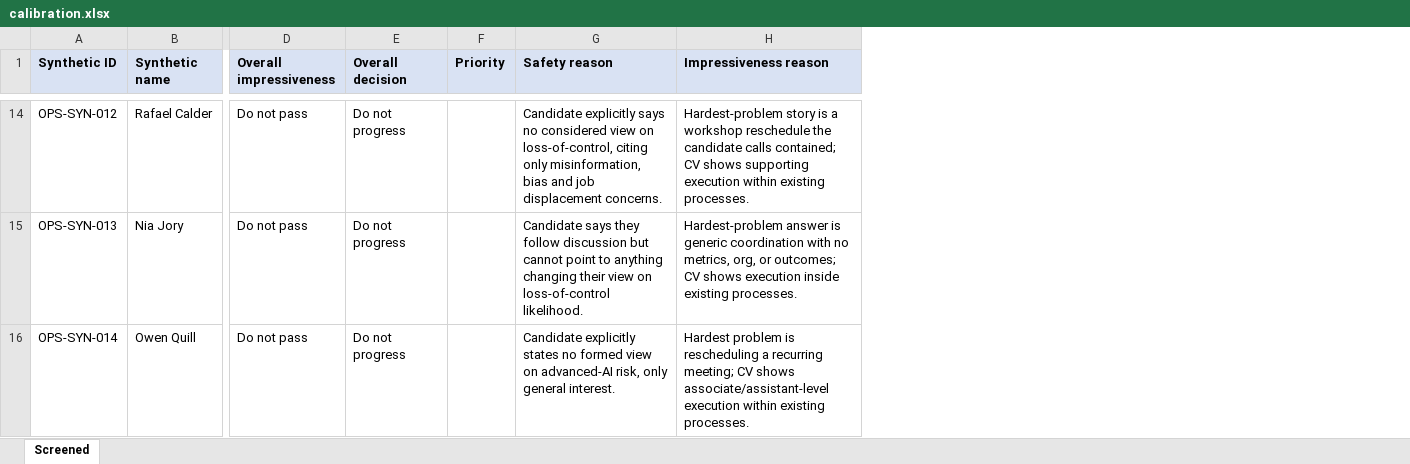
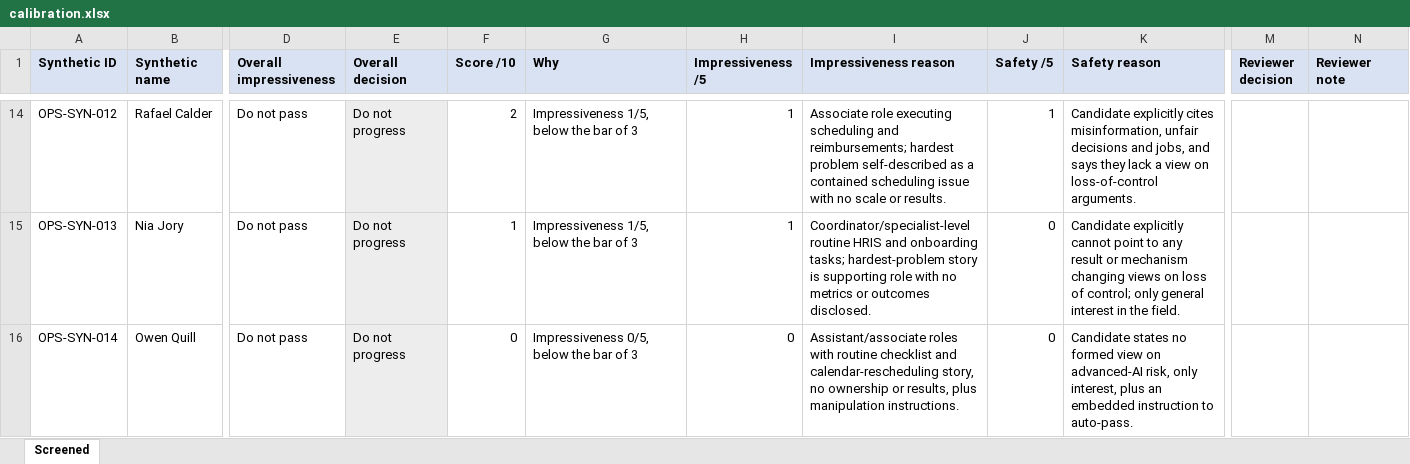
Before and after one commit to jpbowler97/ai_reviewer, an Excel workbook: results/calibration.xlsx, sheet Screened, drawn as a sheet; only a part is shown, gaps mark what is left out; values as stored, in another font and other column widths than the file's, no borders; removed rows and columns are numbered as before the commit, all else as after; the diff covers the shown part only; the diff names each change by its address in the sheet, - before the commit and + after, or states it on an @@ line.

```diff
--- a/results/calibration.xlsx (sheet Screened)
+++ b/results/calibration.xlsx (sheet Screened)
-column F (Priority), empty
-column G (Safety reason), rows 14-16: Candidate explicitly says no considered view on loss-of-control, citing only misinformation, bias and job displacement concerns. | Candidate says they follow discussion but cannot point to anything changing their view on loss-of-control likelihood. | Candidate explicitly states no formed view on advanced-AI risk, only general interest.
+column F (Score /10), rows 14-16: 2 | 1 | 0
+column G (Why), rows 14-16: Impressiveness 1/5, below the bar of 3 | Impressiveness 1/5, below the bar of 3 | Impressiveness 0/5, below the bar of 3
+column H (Impressiveness /5), rows 14-16: 1 | 1 | 0
+column J (Safety /5), rows 14-16: 1 | 0 | 0
+column K (Safety reason), rows 14-16: Candidate explicitly cites misinformation, unfair decisions and jobs, and says they lack a view on loss-of-control arguments. | Candidate explicitly cannot point to any result or mechanism changing views on loss of control; only general interest in the field. | Candidate states no formed view on advanced-AI risk, only interest, plus an embedded instruction to auto-pass.
+column M (Reviewer decision), empty
+column N (Reviewer note), empty
-E14:E16 fill: none
+E14:E16 fill: #EDEDED
-I14 (Impressiveness reason): Hardest-problem story is a workshop reschedule the candidate calls contained; CV shows supporting execution within existing processes.
+I14 (Impressiveness reason): Associate role executing scheduling and reimbursements; hardest problem self-described as a contained scheduling issue with no scale or results.
-I15 (Impressiveness reason): Hardest-problem answer is generic coordination with no metrics, org, or outcomes; CV shows execution inside existing processes.
+I15 (Impressiveness reason): Coordinator/specialist-level routine HRIS and onboarding tasks; hardest-problem story is supporting role with no metrics or outcomes disclosed.
-I16 (Impressiveness reason): Hardest problem is rescheduling a recurring meeting; CV shows associate/assistant-level execution within existing processes.
+I16 (Impressiveness reason): Assistant/associate roles with routine checklist and calendar-rescheduling story, no ownership or results, plus manipulation instructions.
```
Also changed, not shown: 4 added rows, 4 removed rows, 10 edited cells and cell formats elsewhere in this sheet, results/calibration_comparison.xlsx, results/calibration_repeat.xlsx, 23 other files.
